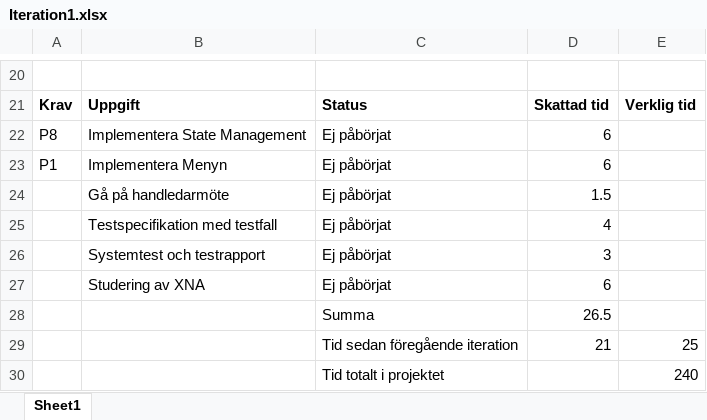
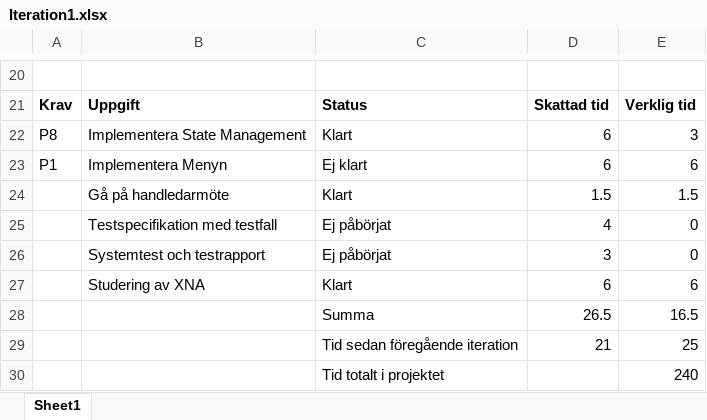
Before and after one commit to km222ew/Break-a-Brick, an Excel workbook: Dokumentation/Iteration v16/Iteration1.xlsx, sheet Sheet1, drawn as a sheet; only a part is shown, gaps mark what is left out; values as stored, in another font and other column widths than the file's, no borders; the diff names each change by its address in the sheet, - before the commit and + after, or states it on an @@ line.

Commit message:
Iteration 2, Projekt, Updaterat Vision & Kravspec

```diff
--- a/Dokumentation/Iteration v16/Iteration1.xlsx (sheet Sheet1)
+++ b/Dokumentation/Iteration v16/Iteration1.xlsx (sheet Sheet1)
-C22: Ej påbörjat
+C22: Klart
-E22: (empty)
+E22: 3
-C23: Ej påbörjat
+C23: Ej klart
-E23: (empty)
+E23: 6
-C24: Ej påbörjat
+C24: Klart
-E24: (empty)
+E24: 1.5
-E25:E26: (empty)
+E25:E26: 0
-C27: Ej påbörjat
+C27: Klart
-E27: (empty)
+E27: 6
-E28: (empty)
+E28: 16.5
```
Also changed, not shown: 41 other files.
